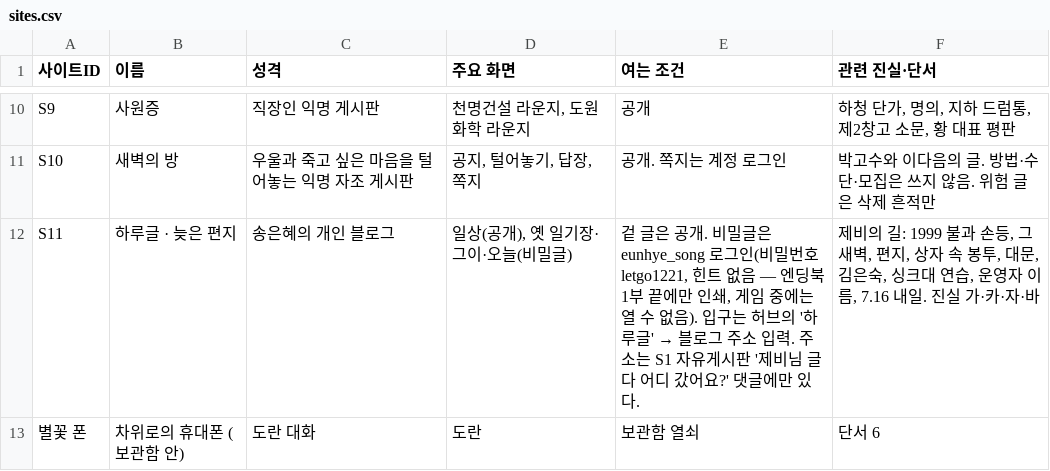
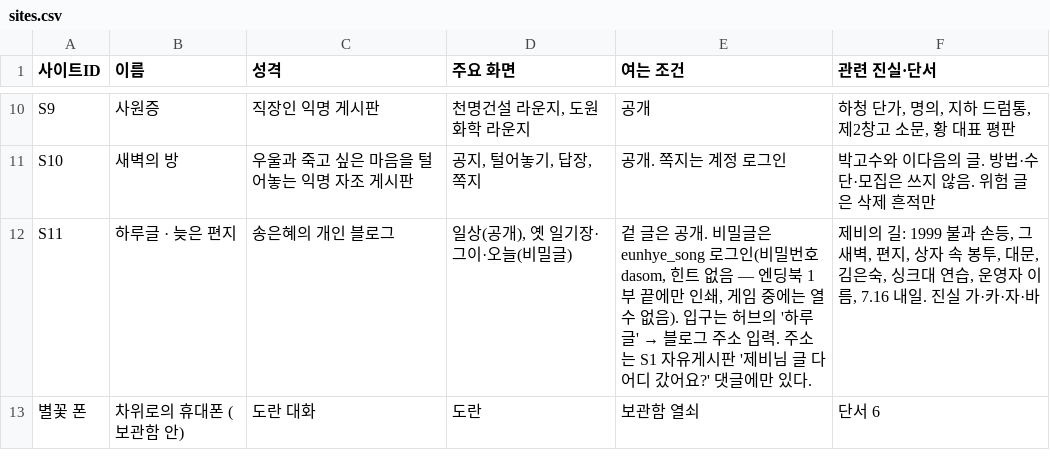
Before and after one commit to AnnieHa1002/haewon-web, a CSV file: data/sites.csv, drawn as a sheet; only a part is shown, gaps mark what is left out.

```diff
--- a/data/sites.csv
+++ b/data/sites.csv
@@ -11,3 +11,3 @@ S9,사원증,직장인 익명 게시판,"천명건설 라운지, 도원화학
 S10,새벽의 방,우울과 죽고 싶은 마음을 털어놓는 익명 자조 게시판,"공지, 털어놓기, 답장, 쪽지",공개. 쪽지는 계정 로그인,박고수와 이다음의 글. 방법·수단·모집은 쓰지 않음. 위험 글은 삭제 흔적만
-S11,하루글 · 늦은 편지,송은혜의 개인 블로그,"일상(공개), 옛 일기장·그이·오늘(비밀글)","겉 글은 공개. 비밀글은 eunhye_song 로그인(비밀번호 letgo1221, 힌트 없음 — 엔딩북 1부 끝에만 인쇄, 게임 중에는 열 수 없음). 입구는 허브의 '하루글' → 블로그 주소 입력. 주소는 S1 자유게시판 '제비님 글 다 어디 갔어요?' 댓글에만 있다.","제비의 길: 1999 불과 손등, 그 새벽, 편지, 상자 속 봉투, 대문, 김은숙, 싱크대 연습, 운영자 이름, 7.16 내일. 진실 가·카·자·바"
+S11,하루글 · 늦은 편지,송은혜의 개인 블로그,"일상(공개), 옛 일기장·그이·오늘(비밀글)","겉 글은 공개. 비밀글은 eunhye_song 로그인(비밀번호 dasom, 힌트 없음 — 엔딩북 1부 끝에만 인쇄, 게임 중에는 열 수 없음). 입구는 허브의 '하루글' → 블로그 주소 입력. 주소는 S1 자유게시판 '제비님 글 다 어디 갔어요?' 댓글에만 있다.","제비의 길: 1999 불과 손등, 그 새벽, 편지, 상자 속 봉투, 대문, 김은숙, 싱크대 연습, 운영자 이름, 7.16 내일. 진실 가·카·자·바"
 별꽃 폰,차위로의 휴대폰 (보관함 안),도란 대화,도란,보관함 열쇠,단서 6
```
Also changed, not shown: data/logins.csv, data/users.csv, 2 other files.
